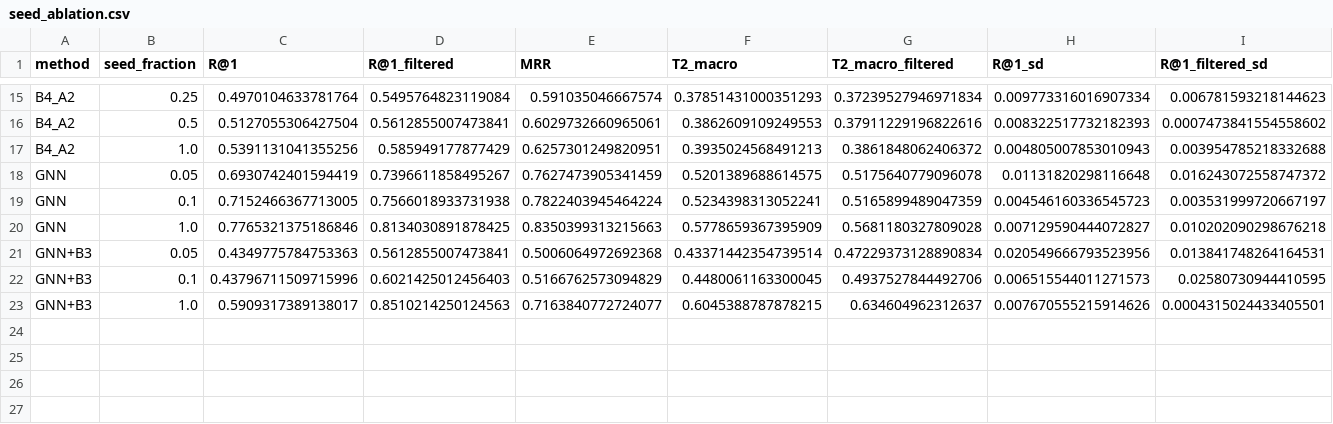
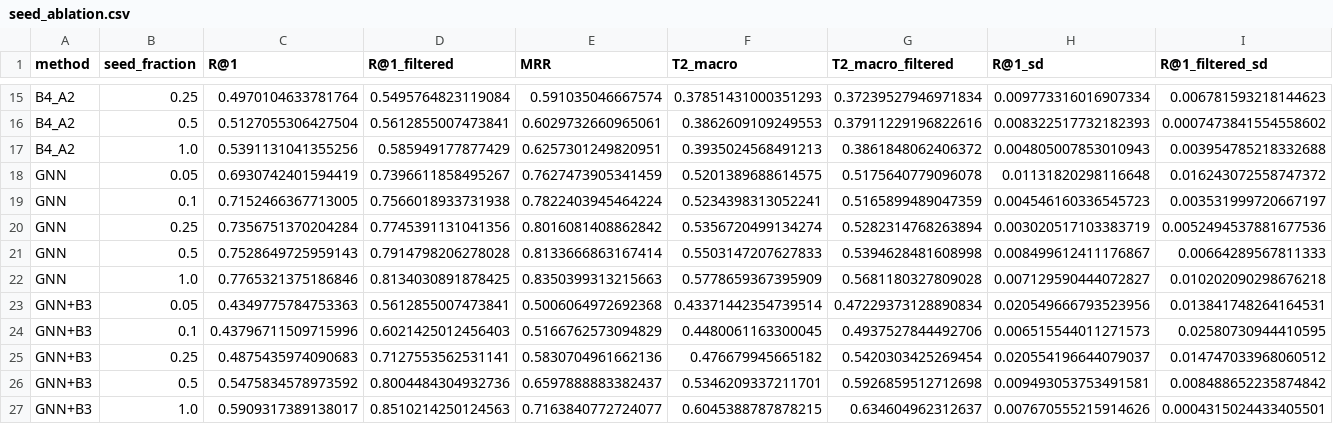
Before and after one commit to prabhu-omkar/Cross-Connectome-Neuron-Matching, a CSV file: results/seed_ablation.csv, drawn as a sheet; only a part is shown, gaps mark what is left out; rows hold the shown columns only; the diff names each change by its address in the sheet, - before the commit and + after, or states it on an @@ line.

```diff
--- a/results/seed_ablation.csv
+++ b/results/seed_ablation.csv
+row 20: GNN | 0.25 | 0.7356751370204284 | 0.7745391131041356 | 0.8016081408862842 | 0.5356720499134274 | 0.5282314768263894 | 0.003020517103383719 | 0.0052494537881677536
+row 21: GNN | 0.5 | 0.7528649725959143 | 0.7914798206278028 | 0.8133666863167414 | 0.5503147207627833 | 0.5394628481608998 | 0.008499612411176867 | 0.00664289567811333
+row 25: GNN+B3 | 0.25 | 0.4875435974090683 | 0.7127553562531141 | 0.5830704961662136 | 0.476679945665182 | 0.5420303425269454 | 0.020554196644079037 | 0.014747033968060512
+row 26: GNN+B3 | 0.5 | 0.5475834578973592 | 0.8004484304932736 | 0.6597888883382437 | 0.5346209337211701 | 0.5926859512712698 | 0.009493053753491581 | 0.008488652235874842
```
Also changed, not shown: results/baselines.csv, results/seed_ablation_all_runs.csv, 18 other files.
